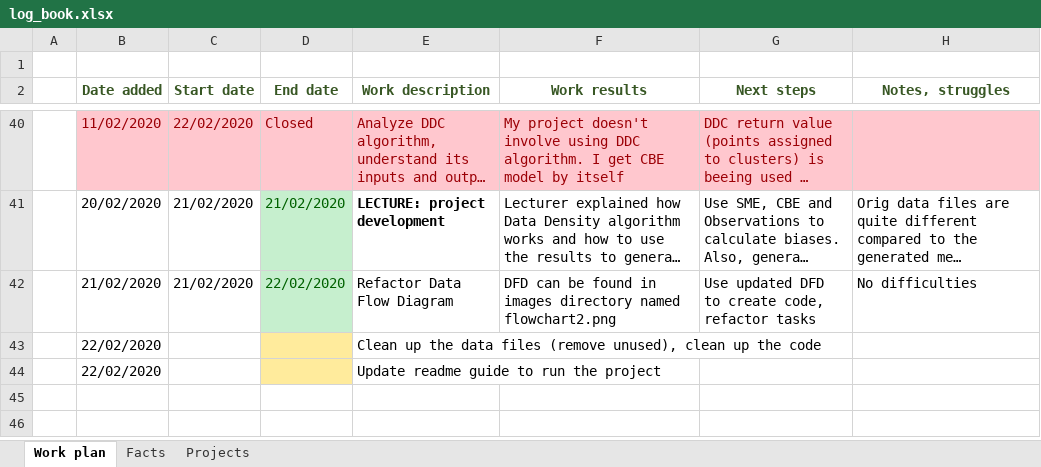
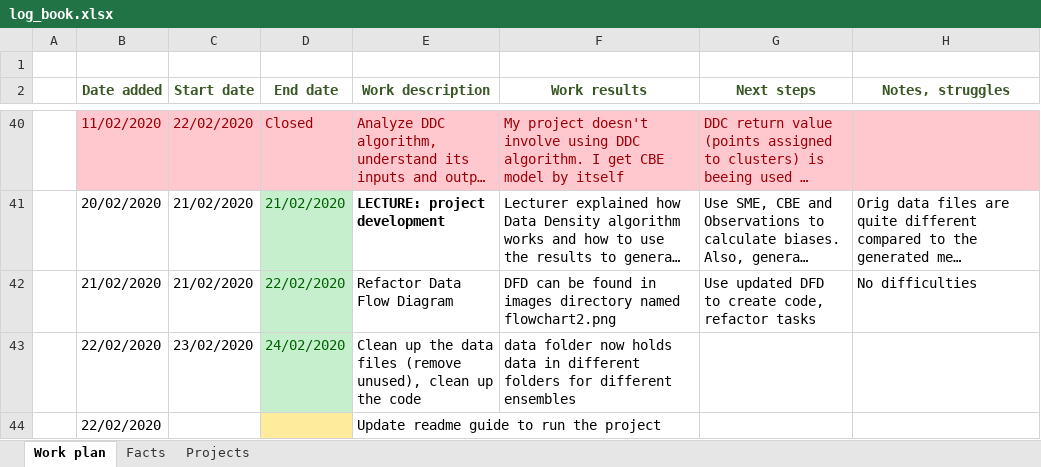
Before and after one commit to armandasalmd/big-data, an Excel workbook: log_book.xlsx, sheet Work plan, drawn as a sheet; only a part is shown, gaps mark what is left out; long unchanged cells end in …; values as stored, in another font and other column widths than the file's, no borders; removed rows and columns are numbered as before the commit, all else as after; the diff names each change by its address in the sheet, - before the commit and + after, or states it on an @@ line.

```diff
--- a/log_book.xlsx (sheet Work plan)
+++ b/log_book.xlsx (sheet Work plan)
-row 43:  | 22/02/2020 |  |  | Clean up the data files (remove unused), clean up the code
+row 43:  | 22/02/2020 | 23/02/2020 | 24/02/2020 | Clean up the data files (remove unused), clean up the code | data folder now holds data in different folders for different ensembles
```
Also changed, not shown: 24 other files.
